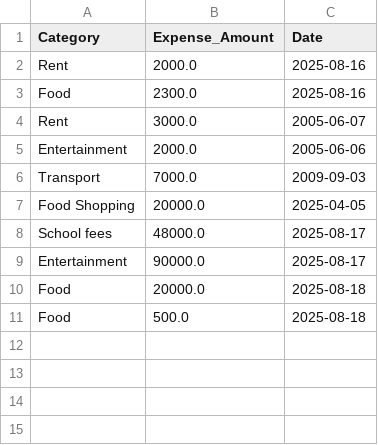
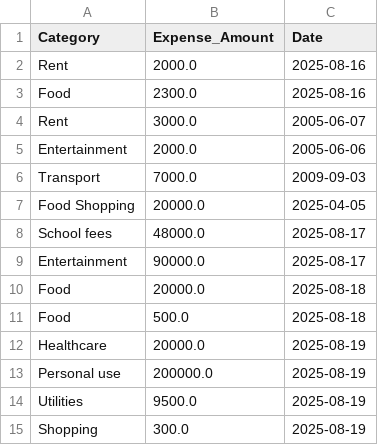
Before and after one commit to bingehox/budget-tracker-cli, a CSV file: expense_data.csv, drawn as a sheet.

Commit message:
Add view by Category

```diff
--- a/expense_data.csv
+++ b/expense_data.csv
@@ -11 +11,5 @@ Food,20000.0,2025-08-18
 Food,500.0,2025-08-18
+Healthcare,20000.0,2025-08-19
+Personal use,200000.0,2025-08-19
+Utilities,9500.0,2025-08-19
+Shopping,300.0,2025-08-19
```
Also changed, not shown: budget_expense_amount.csv, 1 other file.
